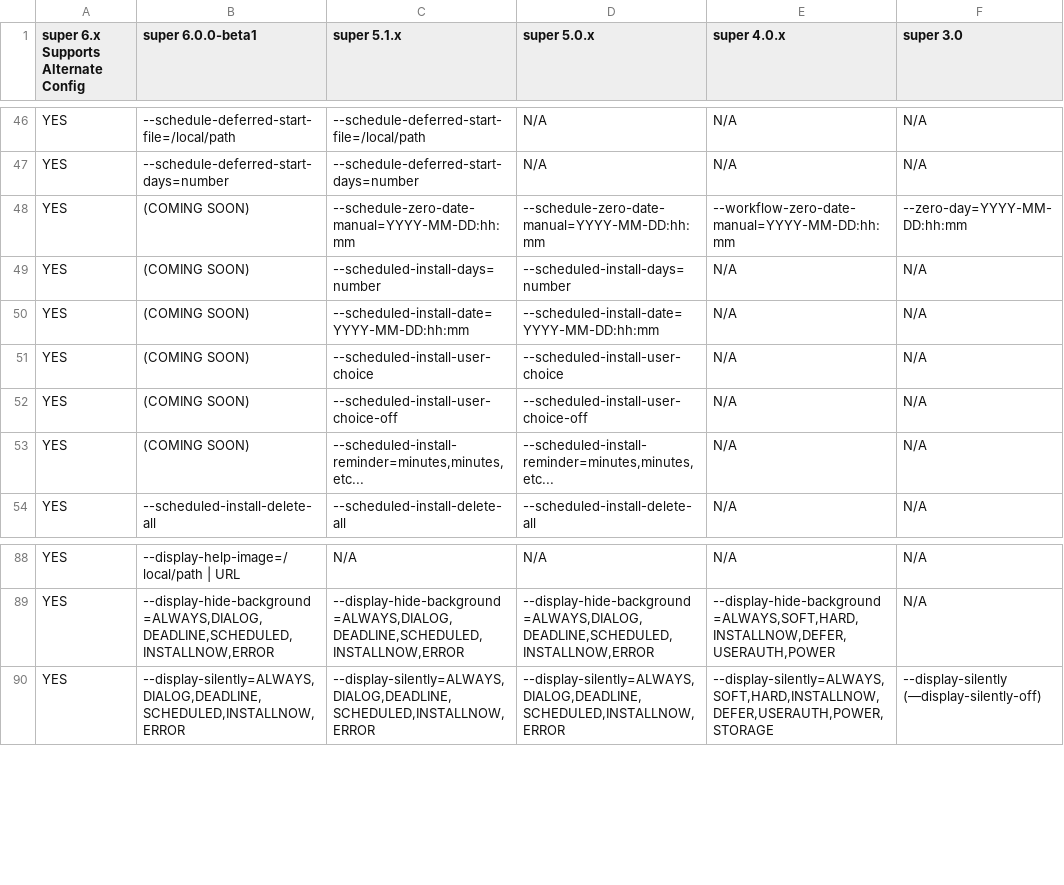
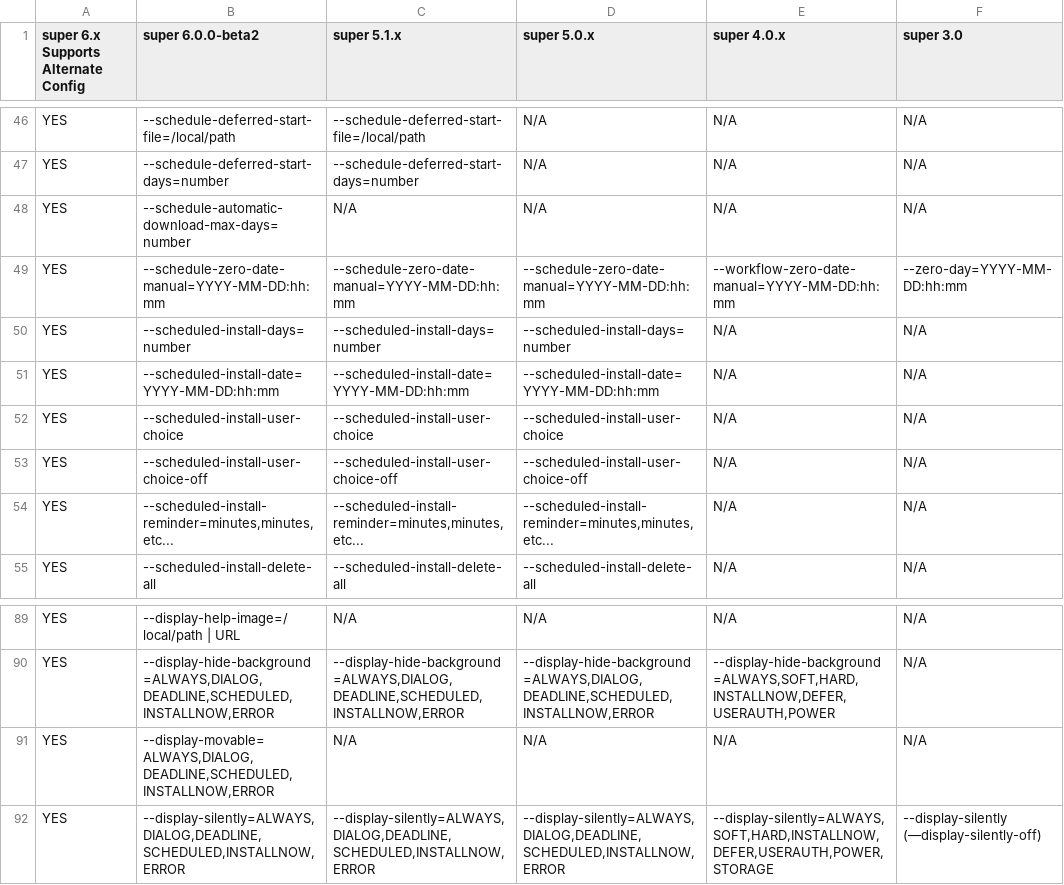
Before and after one commit to Macjutsu/super, a TSV file: Super-Friends/super-migration-options-6.0.x.tsv, drawn as a sheet; only a part is shown, gaps mark what is left out; addresses are those after the commit; the diff names each change by its address in the sheet, - before the commit and + after, or states it on an @@ line.

```diff
--- a/Super-Friends/super-migration-options-6.0.x.tsv
+++ b/Super-Friends/super-migration-options-6.0.x.tsv
-B1: super 6.0.0-beta1
+B1: super 6.0.0-beta2
+row 48: YES | --schedule-automatic-download-max-days=number | N/A | N/A | N/A | N/A
-B49 (super 6.0.0-beta2): (COMING SOON)
+B49 (super 6.0.0-beta2): --schedule-zero-date-manual=YYYY-MM-DD:hh:mm
-B50 (super 6.0.0-beta2): (COMING SOON)
+B50 (super 6.0.0-beta2): --scheduled-install-days=number
-B51 (super 6.0.0-beta2): (COMING SOON)
+B51 (super 6.0.0-beta2): --scheduled-install-date=YYYY-MM-DD:hh:mm
-B52 (super 6.0.0-beta2): (COMING SOON)
+B52 (super 6.0.0-beta2): --scheduled-install-user-choice
-B53 (super 6.0.0-beta2): (COMING SOON)
+B53 (super 6.0.0-beta2): --scheduled-install-user-choice-off
-B54 (super 6.0.0-beta2): (COMING SOON)
+B54 (super 6.0.0-beta2): --scheduled-install-reminder=minutes,minutes,etc...
+row 91: YES | --display-movable=ALWAYS,DIALOG,DEADLINE,SCHEDULED,INSTALLNOW,ERROR | N/A | N/A | N/A | N/A
```
Also changed, not shown: Super-Friends/super-migration-managed-preferences-6.0.x.tsv, 12 other files.
